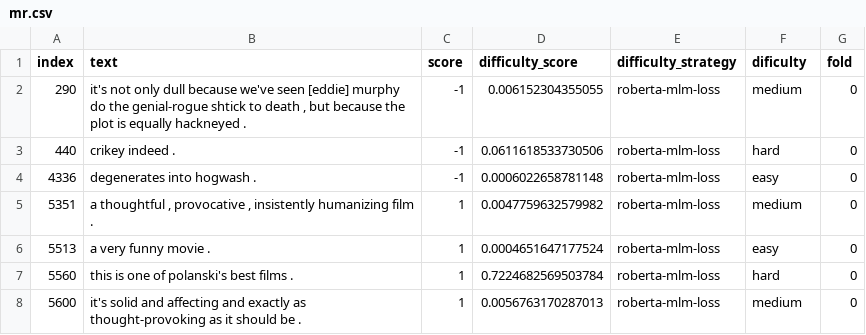
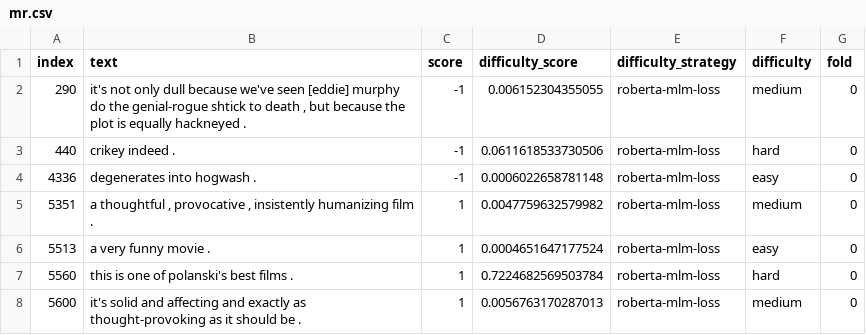
Before and after one commit to pln-ufmg-2026/bio-is, a CSV file: dataset_output/_latest/selection/mr/instance_selection_drop3/mr.csv, drawn as a sheet; only a part is shown.

Commit message:
fix: correct spelling of 'difficulty' in CSV headers across multiple datasets

```diff
--- a/dataset_output/_latest/selection/mr/instance_selection_drop3/mr.csv
+++ b/dataset_output/_latest/selection/mr/instance_selection_drop3/mr.csv
@@ -1,2 +1,2 @@
-index,text,score,difficulty_score,difficulty_strategy,dificulty,fold
+index,text,score,difficulty_score,difficulty_strategy,difficulty,fold
 290,"it's not only dull because we've seen [eddie] murphy do the genial-rogue shtick to death , but because the plot is equally hackneyed .",-1,0.006152304355055,roberta-mlm-loss,medium,0
```
Also changed, not shown: dataset_output/_latest/selection/vader_movie_2L/instance_selection_drop3/vader_movie_2L.csv, 1 other file.
